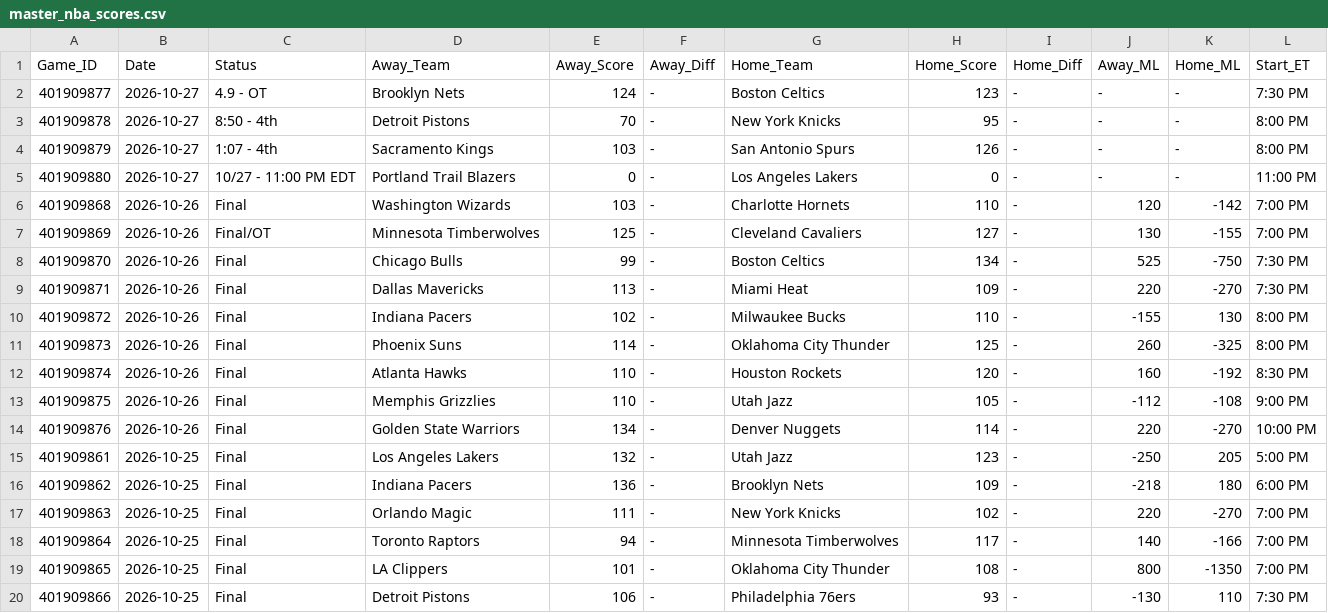
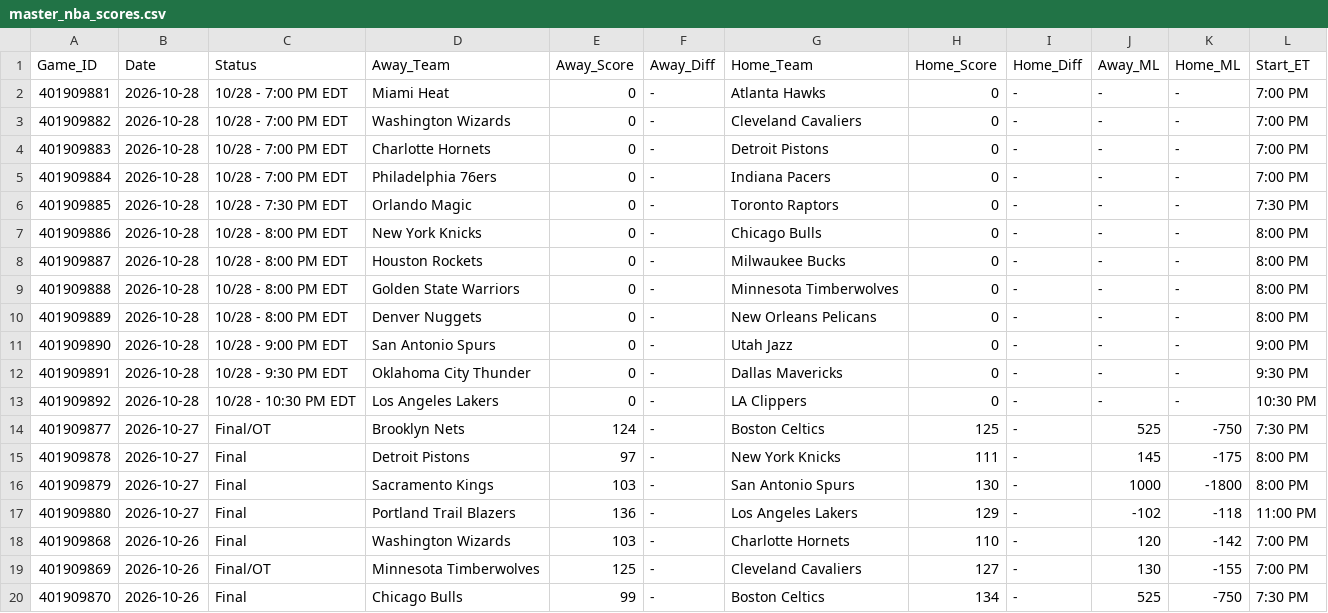
Before and after one commit to danreed001-droid/sport, a CSV file: data/raw/master_nba_scores.csv, drawn as a sheet; only a part is shown; the shorter side is filled out with more unchanged rows.

```diff
--- a/data/raw/master_nba_scores.csv
+++ b/data/raw/master_nba_scores.csv
@@ -1,6 +1,18 @@
 Game_ID,Date,Status,Away_Team,Away_Score,Away_Diff,Home_Team,Home_Score,Home_Diff,Away_ML,Home_ML,Start_ET
-401909877,2026-10-27,4.9 - OT,Brooklyn Nets,124,-,Boston Celtics,123,-,-,-,7:30 PM
-401909878,2026-10-27,8:50 - 4th,Detroit Pistons,70,-,New York Knicks,95,-,-,-,8:00 PM
-401909879,2026-10-27,1:07 - 4th,Sacramento Kings,103,-,San Antonio Spurs,126,-,-,-,8:00 PM
-401909880,2026-10-27,10/27 - 11:00 PM EDT,Portland Trail Blazers,0,-,Los Angeles Lakers,0,-,-,-,11:00 PM
+401909881,2026-10-28,10/28 - 7:00 PM EDT,Miami Heat,0,-,Atlanta Hawks,0,-,-,-,7:00 PM
+401909882,2026-10-28,10/28 - 7:00 PM EDT,Washington Wizards,0,-,Cleveland Cavaliers,0,-,-,-,7:00 PM
+401909883,2026-10-28,10/28 - 7:00 PM EDT,Charlotte Hornets,0,-,Detroit Pistons,0,-,-,-,7:00 PM
+401909884,2026-10-28,10/28 - 7:00 PM EDT,Philadelphia 76ers,0,-,Indiana Pacers,0,-,-,-,7:00 PM
+401909885,2026-10-28,10/28 - 7:30 PM EDT,Orlando Magic,0,-,Toronto Raptors,0,-,-,-,7:30 PM
+401909886,2026-10-28,10/28 - 8:00 PM EDT,New York Knicks,0,-,Chicago Bulls,0,-,-,-,8:00 PM
+401909887,2026-10-28,10/28 - 8:00 PM EDT,Houston Rockets,0,-,Milwaukee Bucks,0,-,-,-,8:00 PM
+401909888,2026-10-28,10/28 - 8:00 PM EDT,Golden State Warriors,0,-,Minnesota Timberwolves,0,-,-,-,8:00 PM
+401909889,2026-10-28,10/28 - 8:00 PM EDT,Denver Nuggets,0,-,New Orleans Pelicans,0,-,-,-,8:00 PM
+401909890,2026-10-28,10/28 - 9:00 PM EDT,San Antonio Spurs,0,-,Utah Jazz,0,-,-,-,9:00 PM
+401909891,2026-10-28,10/28 - 9:30 PM EDT,Oklahoma City Thunder,0,-,Dallas Mavericks,0,-,-,-,9:30 PM
+401909892,2026-10-28,10/28 - 10:30 PM EDT,Los Angeles Lakers,0,-,LA Clippers,0,-,-,-,10:30 PM
+401909877,2026-10-27,Final/OT,Brooklyn Nets,124,-,Boston Celtics,125,-,525,-750,7:30 PM
+401909878,2026-10-27,Final,Detroit Pistons,97,-,New York Knicks,111,-,145,-175,8:00 PM
+401909879,2026-10-27,Final,Sacramento Kings,103,-,San Antonio Spurs,130,-,1000,-1800,8:00 PM
+401909880,2026-10-27,Final,Portland Trail Blazers,136,-,Los Angeles Lakers,129,-,-102,-118,11:00 PM
 401909868,2026-10-26,Final,Washington Wizards,103,-,Charlotte Hornets,110,-,120,-142,7:00 PM
```
Also changed, not shown: data/raw/master_cfb_scores.csv, data/raw/master_mlb_scores.csv, 11 other files.
